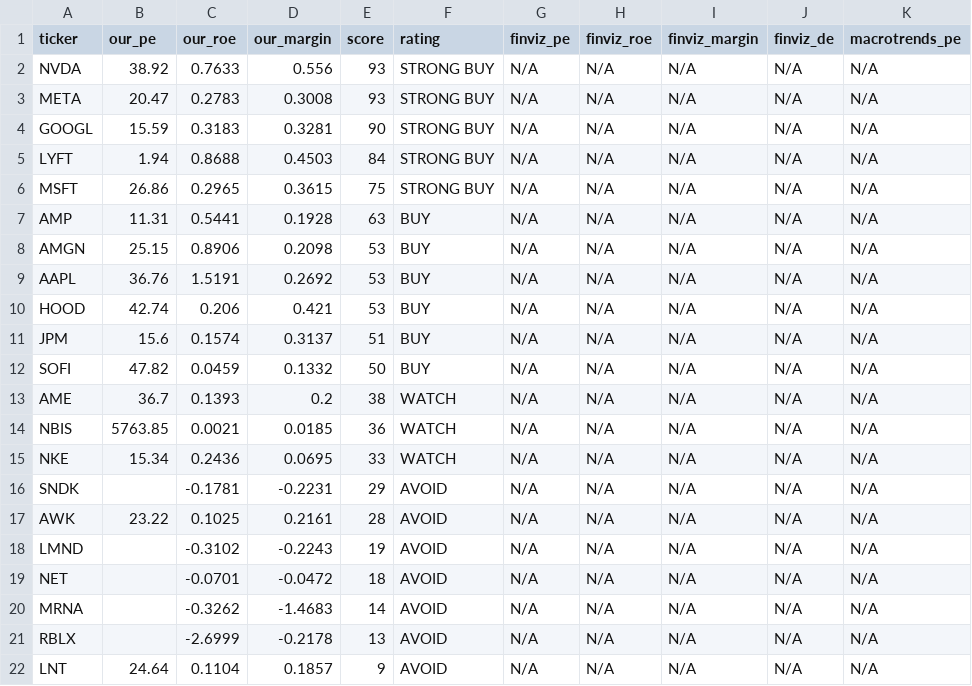
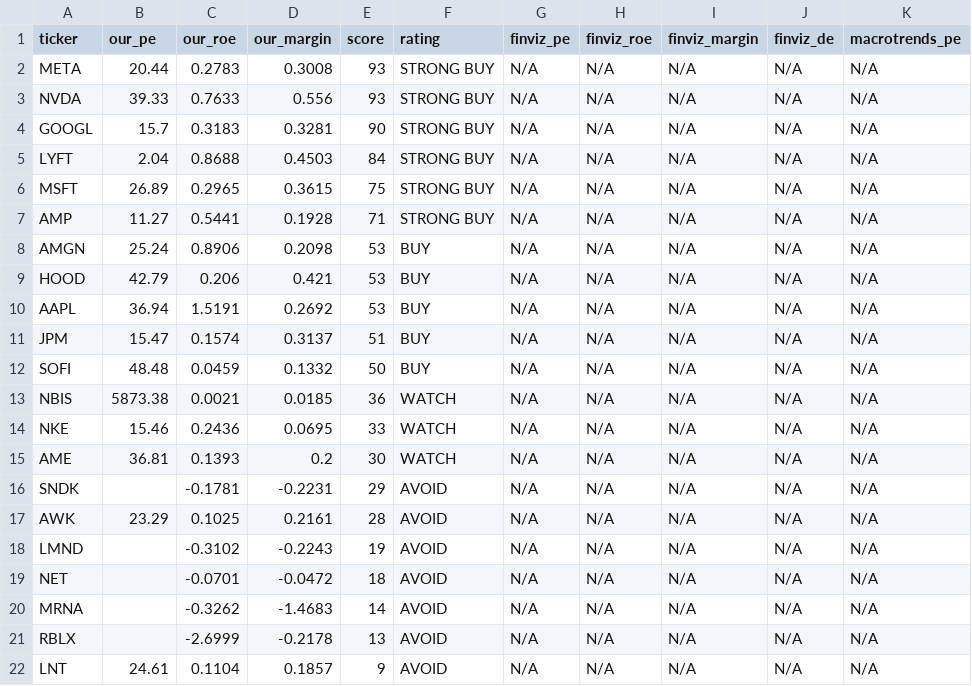
Before and after one commit to leafy-joyce-t/stock-tracker, a CSV file: data/comparison.csv, drawn as a sheet.

```diff
--- a/data/comparison.csv
+++ b/data/comparison.csv
@@ -1,18 +1,18 @@
 ticker,our_pe,our_roe,our_margin,score,rating,finviz_pe,finviz_roe,finviz_margin,finviz_de,macrotrends_pe
-NVDA,38.92,0.7633,0.556,93,STRONG BUY,N/A,N/A,N/A,N/A,N/A
-META,20.47,0.2783,0.3008,93,STRONG BUY,N/A,N/A,N/A,N/A,N/A
-GOOGL,15.59,0.3183,0.3281,90,STRONG BUY,N/A,N/A,N/A,N/A,N/A
-LYFT,1.94,0.8688,0.4503,84,STRONG BUY,N/A,N/A,N/A,N/A,N/A
-MSFT,26.86,0.2965,0.3615,75,STRONG BUY,N/A,N/A,N/A,N/A,N/A
-AMP,11.31,0.5441,0.1928,63,BUY,N/A,N/A,N/A,N/A,N/A
-AMGN,25.15,0.8906,0.2098,53,BUY,N/A,N/A,N/A,N/A,N/A
-AAPL,36.76,1.5191,0.2692,53,BUY,N/A,N/A,N/A,N/A,N/A
-HOOD,42.74,0.206,0.421,53,BUY,N/A,N/A,N/A,N/A,N/A
-JPM,15.6,0.1574,0.3137,51,BUY,N/A,N/A,N/A,N/A,N/A
-SOFI,47.82,0.0459,0.1332,50,BUY,N/A,N/A,N/A,N/A,N/A
-AME,36.7,0.1393,0.2,38,WATCH,N/A,N/A,N/A,N/A,N/A
-NBIS,5763.85,0.0021,0.0185,36,WATCH,N/A,N/A,N/A,N/A,N/A
-NKE,15.34,0.2436,0.0695,33,WATCH,N/A,N/A,N/A,N/A,N/A
+META,20.44,0.2783,0.3008,93,STRONG BUY,N/A,N/A,N/A,N/A,N/A
+NVDA,39.33,0.7633,0.556,93,STRONG BUY,N/A,N/A,N/A,N/A,N/A
+GOOGL,15.7,0.3183,0.3281,90,STRONG BUY,N/A,N/A,N/A,N/A,N/A
+LYFT,2.04,0.8688,0.4503,84,STRONG BUY,N/A,N/A,N/A,N/A,N/A
+MSFT,26.89,0.2965,0.3615,75,STRONG BUY,N/A,N/A,N/A,N/A,N/A
+AMP,11.27,0.5441,0.1928,71,STRONG BUY,N/A,N/A,N/A,N/A,N/A
+AMGN,25.24,0.8906,0.2098,53,BUY,N/A,N/A,N/A,N/A,N/A
+HOOD,42.79,0.206,0.421,53,BUY,N/A,N/A,N/A,N/A,N/A
+AAPL,36.94,1.5191,0.2692,53,BUY,N/A,N/A,N/A,N/A,N/A
+JPM,15.47,0.1574,0.3137,51,BUY,N/A,N/A,N/A,N/A,N/A
+SOFI,48.48,0.0459,0.1332,50,BUY,N/A,N/A,N/A,N/A,N/A
+NBIS,5873.38,0.0021,0.0185,36,WATCH,N/A,N/A,N/A,N/A,N/A
+NKE,15.46,0.2436,0.0695,33,WATCH,N/A,N/A,N/A,N/A,N/A
+AME,36.81,0.1393,0.2,30,WATCH,N/A,N/A,N/A,N/A,N/A
 SNDK,,-0.1781,-0.2231,29,AVOID,N/A,N/A,N/A,N/A,N/A
-AWK,23.22,0.1025,0.2161,28,AVOID,N/A,N/A,N/A,N/A,N/A
+AWK,23.29,0.1025,0.2161,28,AVOID,N/A,N/A,N/A,N/A,N/A
 LMND,,-0.3102,-0.2243,19,AVOID,N/A,N/A,N/A,N/A,N/A
@@ -21,2 +21,2 @@ MRNA,,-0.3262,-1.4683,14,AVOID,N/A,N/A,N/A,N/A,N/A
 RBLX,,-2.6999,-0.2178,13,AVOID,N/A,N/A,N/A,N/A,N/A
-LNT,24.64,0.1104,0.1857,9,AVOID,N/A,N/A,N/A,N/A,N/A
+LNT,24.61,0.1104,0.1857,9,AVOID,N/A,N/A,N/A,N/A,N/A
```
Also changed, not shown: data/calculated_ratios.csv, data/risk_signals.csv, 23 other files.
